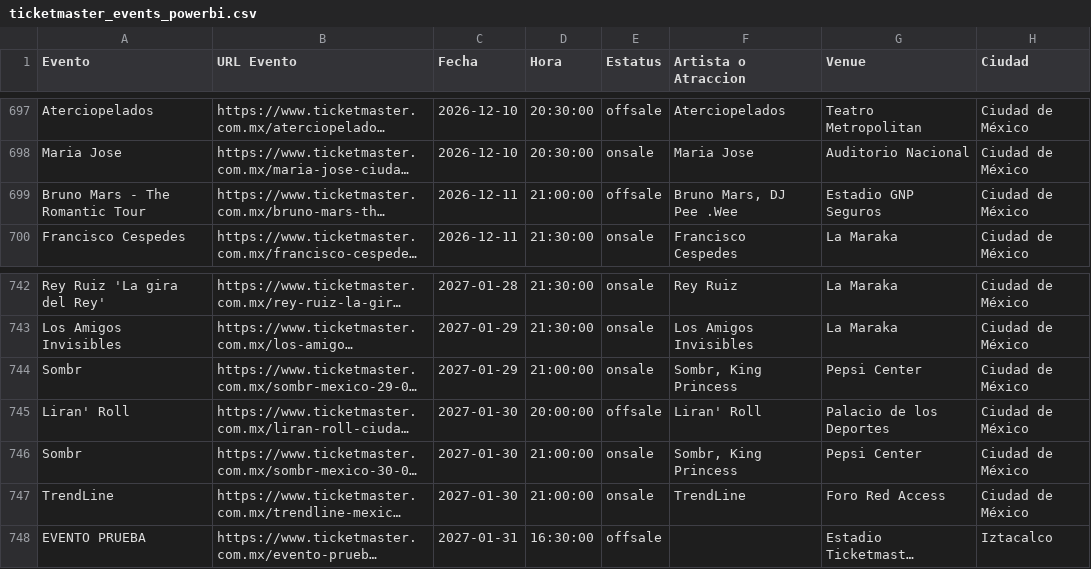
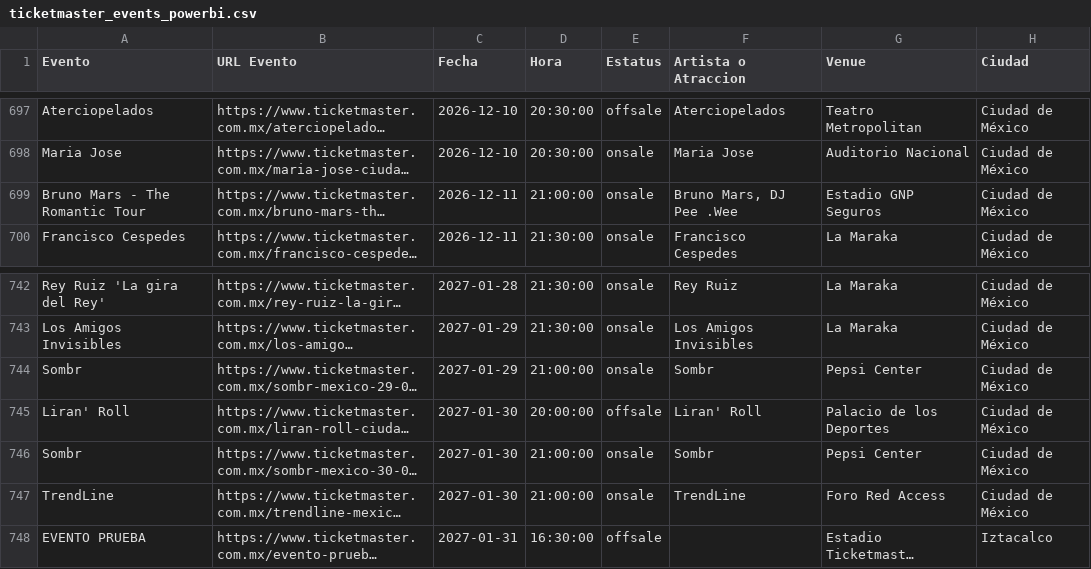
Before and after one commit to DavidCastilloSKT/analisis-oferta-musical-mexico-ticketmaster, a CSV file: data/processed/ticketmaster_events_powerbi.csv, drawn as a sheet; only a part is shown, gaps mark what is left out; long unchanged cells end in …; the diff covers the shown part only; the diff names each change by its address in the sheet, - before the commit and + after, or states it on an @@ line.

```diff
--- a/data/processed/ticketmaster_events_powerbi.csv
+++ b/data/processed/ticketmaster_events_powerbi.csv
-E699 (Estatus): offsale
+E699 (Estatus): onsale
-F744 (Artista o Atraccion): Sombr, King Princess
+F744 (Artista o Atraccion): Sombr
-F746 (Artista o Atraccion): Sombr, King Princess
+F746 (Artista o Atraccion): Sombr
```
Also changed, not shown: 2 added rows, 2 removed rows and 2 edited cells elsewhere in this file, data/processed/ticketmaster_events_mx_music.csv.
